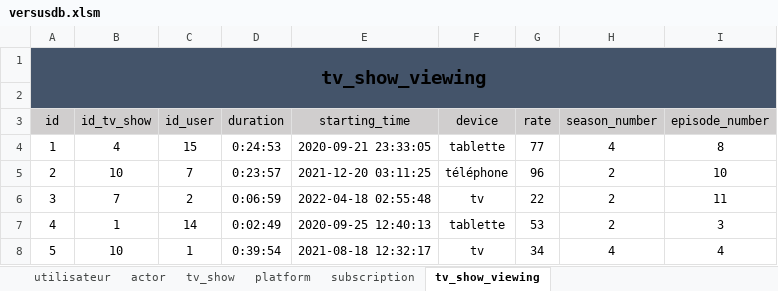
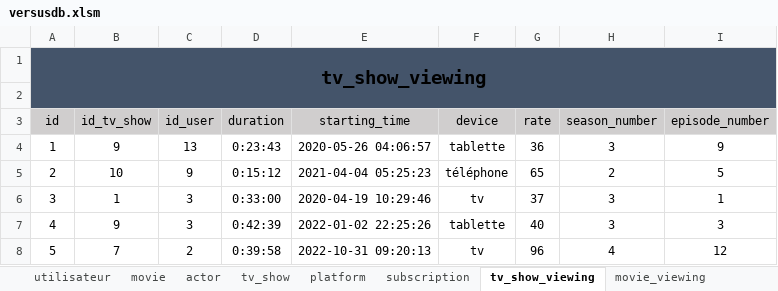
Before and after one commit to superneyluj/versus_database, an Excel workbook: versusdb.xlsm, sheet tv_show_viewing, drawn as a sheet; only a part is shown; values as stored, in another font and other column widths than the file's, no borders; the diff covers the shown part only; the diff names each change by its address in the sheet, - before the commit and + after, or states it on an @@ line.

```diff
--- a/versusdb.xlsm (sheet tv_show_viewing)
+++ b/versusdb.xlsm (sheet tv_show_viewing)
+sheet tab: movie
+sheet tab: movie_viewing
-B4 (id_tv_show): 4
+B4 (id_tv_show): 9
-C4 (id_user): 15
+C4 (id_user): 13
-D4 (duration): 0:24:53
+D4 (duration): 0:23:43
-E4 (starting_time): 2020-09-21 23:33:05
+E4 (starting_time): 2020-05-26 04:06:57
-G4 (rate): 77
+G4 (rate): 36
-H4 (season_number): 4
+H4 (season_number): 3
-I4 (episode_number): 8
+I4 (episode_number): 9
-C5 (id_user): 7
+C5 (id_user): 9
-D5 (duration): 0:23:57
+D5 (duration): 0:15:12
-E5 (starting_time): 2021-12-20 03:11:25
+E5 (starting_time): 2021-04-04 05:25:23
-G5 (rate): 96
+G5 (rate): 65
-I5 (episode_number): 10
+I5 (episode_number): 5
-B6 (id_tv_show): 7
+B6 (id_tv_show): 1
-C6 (id_user): 2
+C6 (id_user): 3
-D6 (duration): 0:06:59
+D6 (duration): 0:33:00
-E6 (starting_time): 2022-04-18 02:55:48
+E6 (starting_time): 2020-04-19 10:29:46
-G6 (rate): 22
+G6 (rate): 37
-H6:H7 (season_number): 2
+H6:H7 (season_number): 3
-I6 (episode_number): 11
+I6 (episode_number): 1
-B7 (id_tv_show): 1
+B7 (id_tv_show): 9
-C7 (id_user): 14
+C7 (id_user): 3
-D7 (duration): 0:02:49
+D7 (duration): 0:42:39
-E7 (starting_time): 2020-09-25 12:40:13
+E7 (starting_time): 2022-01-02 22:25:26
-G7 (rate): 53
+G7 (rate): 40
-B8 (id_tv_show): 10
+B8 (id_tv_show): 7
-C8 (id_user): 1
+C8 (id_user): 2
-D8 (duration): 0:39:54
+D8 (duration): 0:39:58
-E8 (starting_time): 2021-08-18 12:32:17
+E8 (starting_time): 2022-10-31 09:20:13
-G8 (rate): 34
+G8 (rate): 96
-I8 (episode_number): 4
+I8 (episode_number): 12
```
Also changed, not shown: 45 edited cells elsewhere in this sheet, sheet actor, sheet utilisateur, sheet subscription, other sheet tabs.
